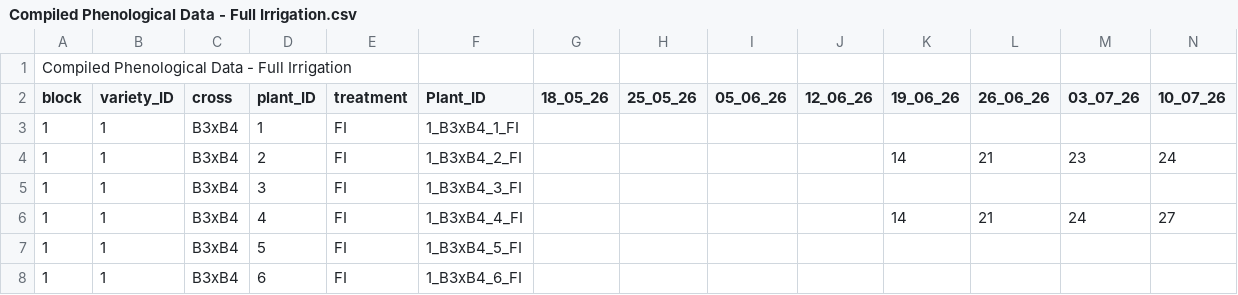
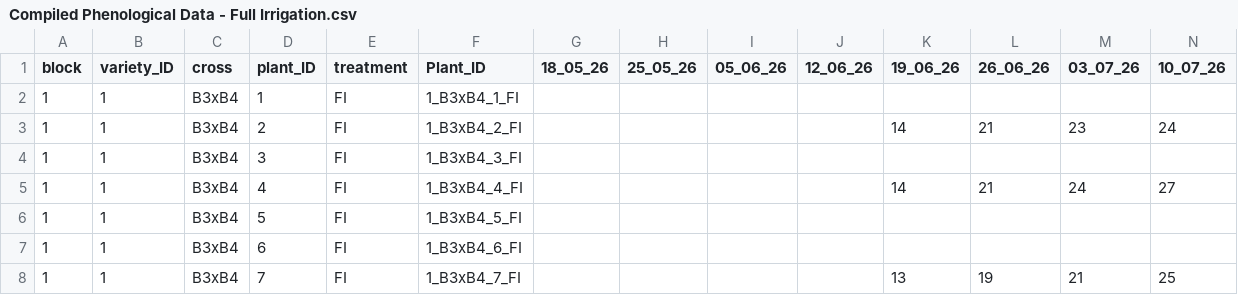
Before and after one commit to mamirbekyan/C.-moschata-Population-Dynamics-Scariolo, a CSV file: Data/Compiled Phenological Data - Full Irrigation.csv, drawn as a sheet; only a part is shown; the shorter side is filled out with more unchanged rows; rows hold the shown columns only; the diff names each change by its address in the sheet, - before the commit and + after, or states it on an @@ line.

```diff
--- a/Data/Compiled Phenological Data - Full Irrigation.csv
+++ b/Data/Compiled Phenological Data - Full Irrigation.csv
-row 1: Compiled Phenological Data - Full Irrigation
```
Also changed, not shown: 3 other files.
